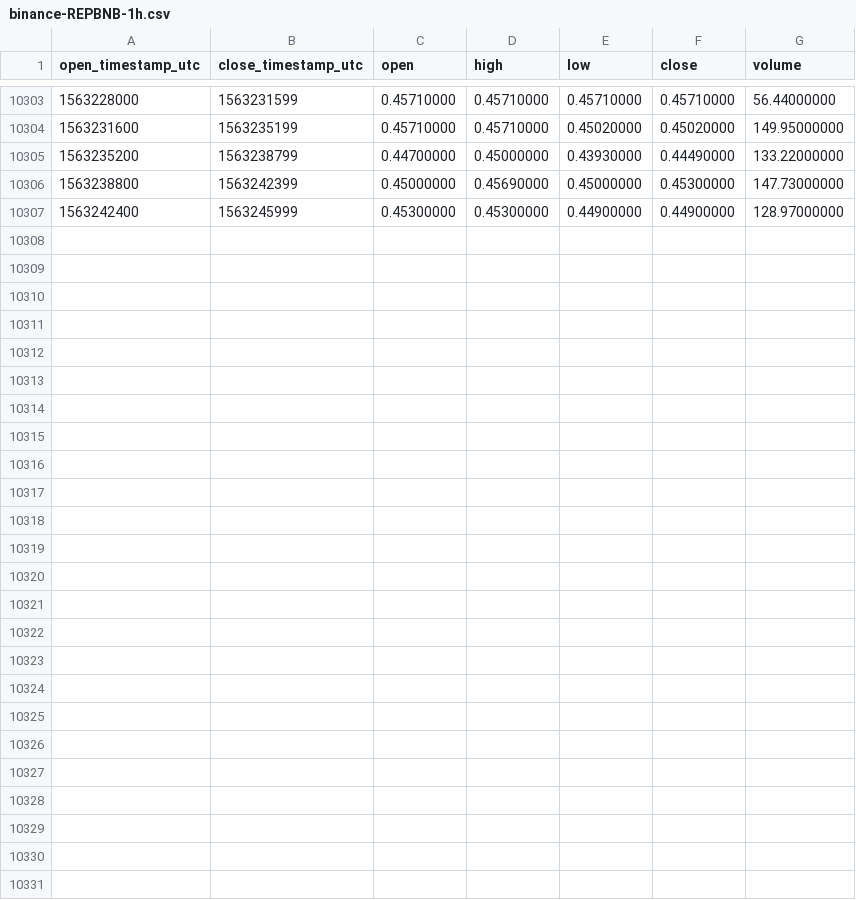
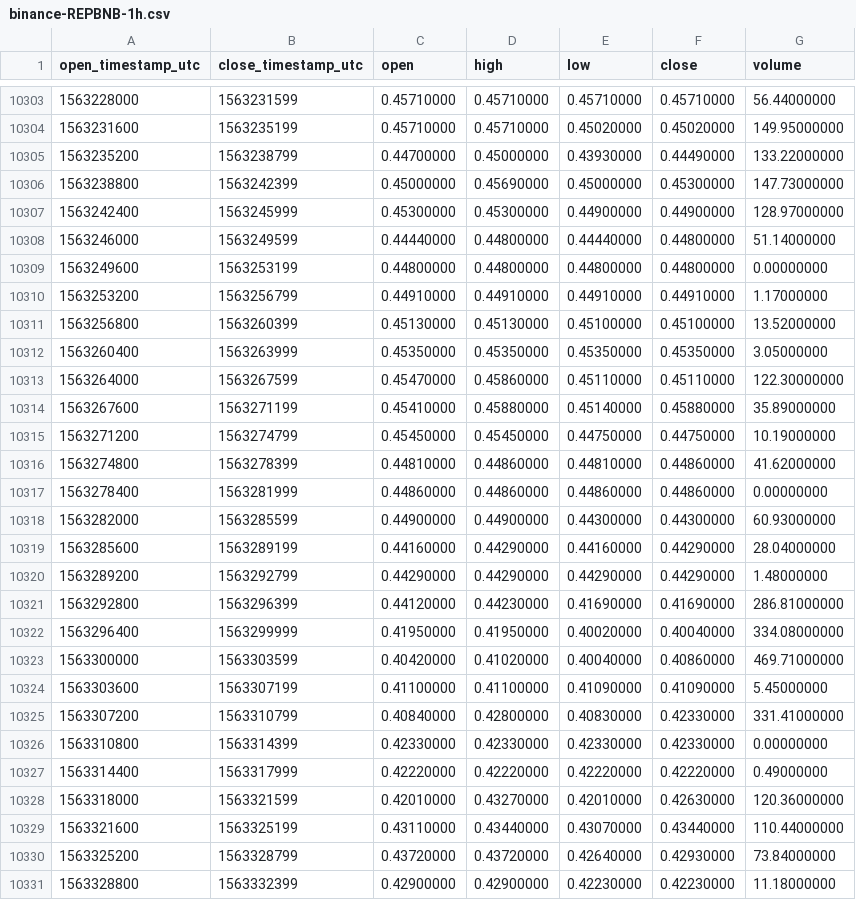
Before and after one commit to cryptobigbro/binance-REPBNB, a CSV file: binance-REPBNB-1h.csv, drawn as a sheet; only a part is shown, gaps mark what is left out; the diff names each change by its address in the sheet, - before the commit and + after, or states it on an @@ line.

Commit message:
Update OHLCV data.

```diff
--- a/binance-REPBNB-1h.csv
+++ b/binance-REPBNB-1h.csv
+row 10308: 1563246000 | 1563249599 | 0.44440000 | 0.44800000 | 0.44440000 | 0.44800000 | 51.14000000
+row 10309: 1563249600 | 1563253199 | 0.44800000 | 0.44800000 | 0.44800000 | 0.44800000 | 0.00000000
+row 10310: 1563253200 | 1563256799 | 0.44910000 | 0.44910000 | 0.44910000 | 0.44910000 | 1.17000000
+row 10311: 1563256800 | 1563260399 | 0.45130000 | 0.45130000 | 0.45100000 | 0.45100000 | 13.52000000
+row 10312: 1563260400 | 1563263999 | 0.45350000 | 0.45350000 | 0.45350000 | 0.45350000 | 3.05000000
+row 10313: 1563264000 | 1563267599 | 0.45470000 | 0.45860000 | 0.45110000 | 0.45110000 | 122.30000000
+row 10314: 1563267600 | 1563271199 | 0.45410000 | 0.45880000 | 0.45140000 | 0.45880000 | 35.89000000
+row 10315: 1563271200 | 1563274799 | 0.45450000 | 0.45450000 | 0.44750000 | 0.44750000 | 10.19000000
+row 10316: 1563274800 | 1563278399 | 0.44810000 | 0.44860000 | 0.44810000 | 0.44860000 | 41.62000000
+row 10317: 1563278400 | 1563281999 | 0.44860000 | 0.44860000 | 0.44860000 | 0.44860000 | 0.00000000
+row 10318: 1563282000 | 1563285599 | 0.44900000 | 0.44900000 | 0.44300000 | 0.44300000 | 60.93000000
+row 10319: 1563285600 | 1563289199 | 0.44160000 | 0.44290000 | 0.44160000 | 0.44290000 | 28.04000000
+row 10320: 1563289200 | 1563292799 | 0.44290000 | 0.44290000 | 0.44290000 | 0.44290000 | 1.48000000
+row 10321: 1563292800 | 1563296399 | 0.44120000 | 0.44230000 | 0.41690000 | 0.41690000 | 286.81000000
+row 10322: 1563296400 | 1563299999 | 0.41950000 | 0.41950000 | 0.40020000 | 0.40040000 | 334.08000000
+row 10323: 1563300000 | 1563303599 | 0.40420000 | 0.41020000 | 0.40040000 | 0.40860000 | 469.71000000
+row 10324: 1563303600 | 1563307199 | 0.41100000 | 0.41100000 | 0.41090000 | 0.41090000 | 5.45000000
+row 10325: 1563307200 | 1563310799 | 0.40840000 | 0.42800000 | 0.40830000 | 0.42330000 | 331.41000000
+row 10326: 1563310800 | 1563314399 | 0.42330000 | 0.42330000 | 0.42330000 | 0.42330000 | 0.00000000
+row 10327: 1563314400 | 1563317999 | 0.42220000 | 0.42220000 | 0.42220000 | 0.42220000 | 0.49000000
+row 10328: 1563318000 | 1563321599 | 0.42010000 | 0.43270000 | 0.42010000 | 0.42630000 | 120.36000000
+row 10329: 1563321600 | 1563325199 | 0.43110000 | 0.43440000 | 0.43070000 | 0.43440000 | 110.44000000
+row 10330: 1563325200 | 1563328799 | 0.43720000 | 0.43720000 | 0.42640000 | 0.42930000 | 73.84000000
+row 10331: 1563328800 | 1563332399 | 0.42900000 | 0.42900000 | 0.42230000 | 0.42230000 | 11.18000000
```
Also changed, not shown: binance-REPBNB-1d.csv.
